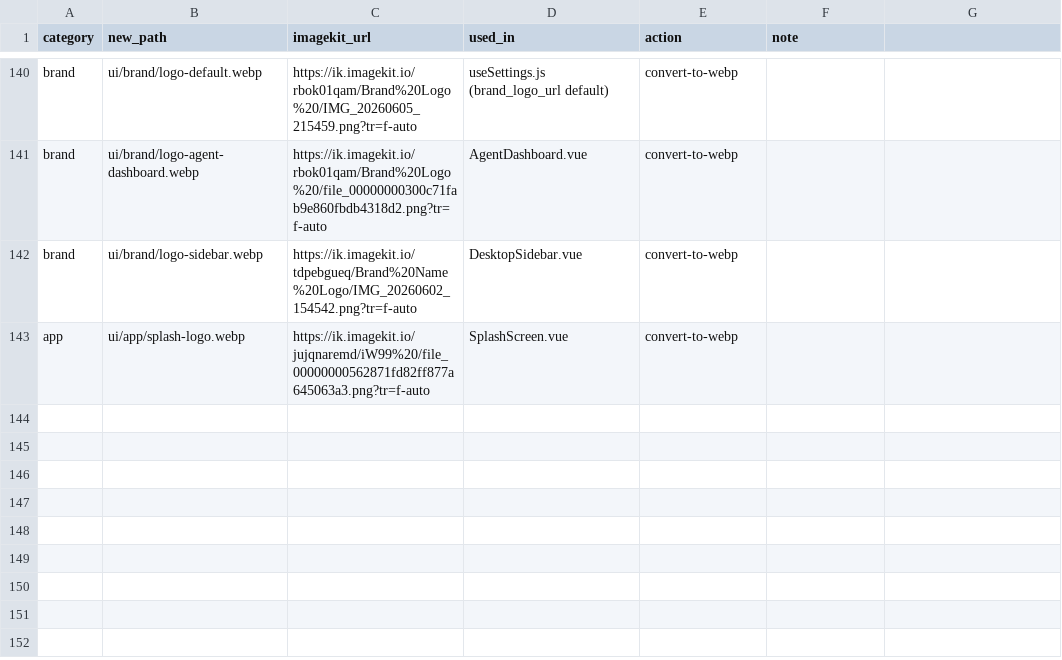
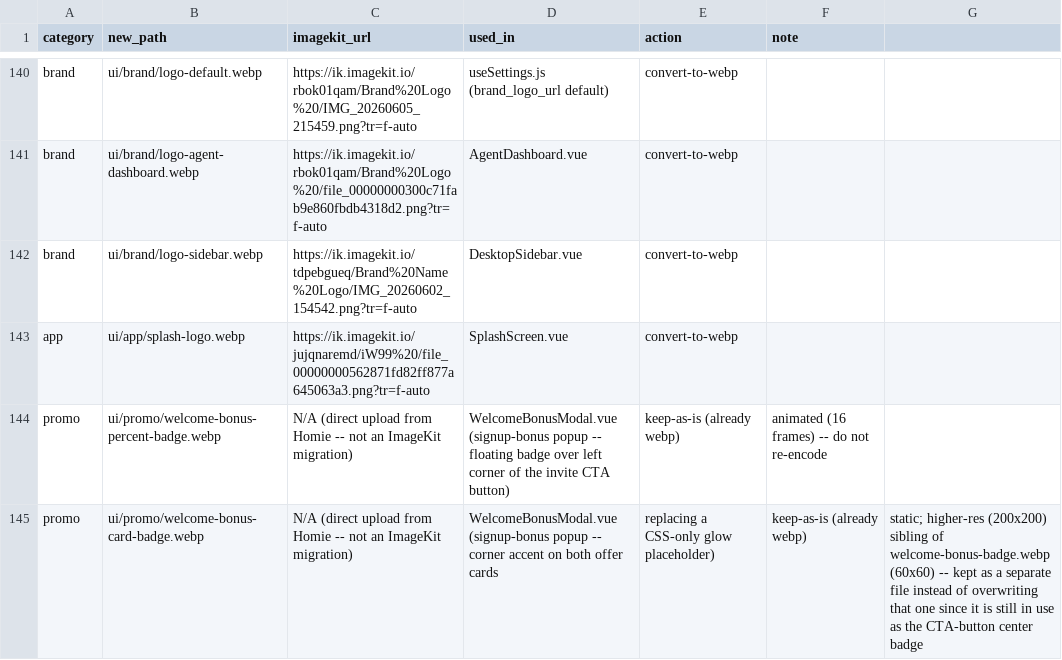
Before and after one commit to ccorryxx-bot/iw99-ui-assets, a CSV file: MIGRATION_MAP.csv, drawn as a sheet; only a part is shown, gaps mark what is left out; the diff names each change by its address in the sheet, - before the commit and + after, or states it on an @@ line.

Commit message:
feat(promo): 2 new signup-bonus badges for WelcomeBonusModal.vue
Both are direct uploads from Homie, not ImageKit migrations -- raw bytes
copied in as-is per this repo's own webp rule (cp, no PIL/cwebp pass,
verified byte-identical against the source upload before committing).

- welcome-bonus-percent-badge.webp: animated, 16 frames, 400x400. Floats
  over the left corner of the invite-CTA button in the signup-bonus
  popup (a second floating badge alongside the existing center one).
- welcome-bonus-card-badge.webp: static, 200x200. Sits in the top-right
  corner of each of the two offer cards in that same popup, replacing a
  CSS-only radial-gradient glow that was standing in for it. Higher-res
  than the existing welcome-bonus-badge.webp (60x60) so it doesn't
  pixelate at the larger size the corner placement needs -- kept as its
  own file rather than overwriting that one since it's still live as the
  CTA-button center badge.

MIGRATION_MAP.csv: added rows for both under the promo category so the
CSV stays the source of truth for what's in ui/ and why, even though
these two didn't come through the original ImageKit migration.

Consumer: ccorryxx-bot/iW99, src/components/WelcomeBonusModal.vue.

```diff
--- a/MIGRATION_MAP.csv
+++ b/MIGRATION_MAP.csv
+row 144: promo | ui/promo/welcome-bonus-percent-badge.webp | N/A (direct upload from Homie -- not an ImageKit migration) | WelcomeBonusModal.vue (signup-bonus popup -- floating badge over left corner of the invite CTA button) | keep-as-is (already webp) | animated (16 frames) -- do not re-encode
+row 145: promo | ui/promo/welcome-bonus-card-badge.webp | N/A (direct upload from Homie -- not an ImageKit migration) | WelcomeBonusModal.vue (signup-bonus popup -- corner accent on both offer cards | replacing a CSS-only glow placeholder) | keep-as-is (already webp) | static; higher-res (200x200) sibling of welcome-bonus-badge.webp (60x60) -- kept as a separate file instead of overwriting that one since it is still in use as the CTA-button center badge
```
Also changed, not shown: 2 other files.
